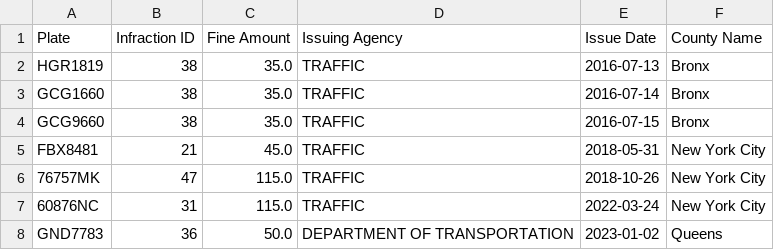
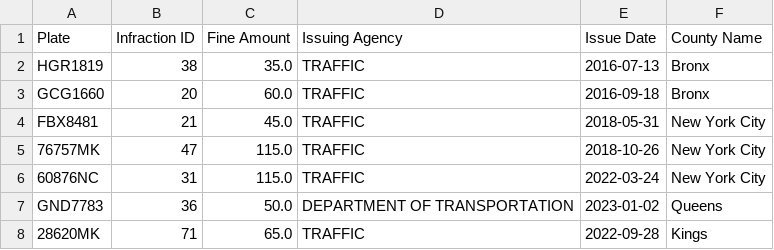
Before and after one commit to dlimachi/tp2-g5, a CSV file: resources/ticketsNYC.csv, drawn as a sheet; only a part is shown; the shorter side is filled out with more unchanged rows.

```diff
--- a/resources/ticketsNYC.csv
+++ b/resources/ticketsNYC.csv
@@ -2,4 +2,3 @@ Plate;Infraction ID;Fine Amount;Issuing Agency;Issue Date;County Name
 HGR1819;38;35.0;TRAFFIC;2016-07-13;Bronx
-GCG1660;38;35.0;TRAFFIC;2016-07-14;Bronx
-GCG9660;38;35.0;TRAFFIC;2016-07-15;Bronx
+GCG1660;20;60.0;TRAFFIC;2016-09-18;Bronx
 FBX8481;21;45.0;TRAFFIC;2018-05-31;New York City
```
Also changed, not shown: resources/ticketsCHI.csv, 6 other files.
